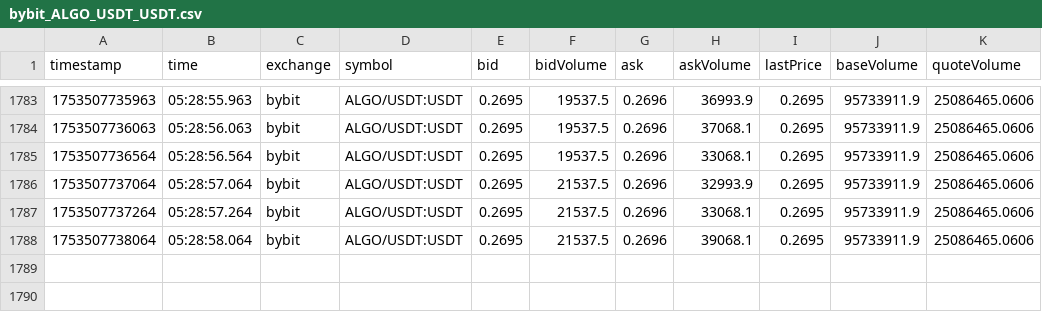
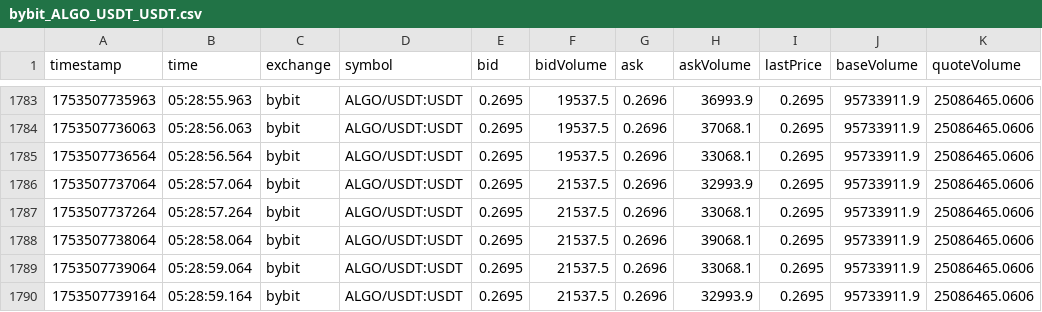
Before and after one commit to swujing822/ws, a CSV file: ccxt/csv_tickers/bybit_ALGO_USDT_USDT.csv, drawn as a sheet; only a part is shown, gaps mark what is left out; the diff names each change by its address in the sheet, - before the commit and + after, or states it on an @@ line.

```diff
--- a/ccxt/csv_tickers/bybit_ALGO_USDT_USDT.csv
+++ b/ccxt/csv_tickers/bybit_ALGO_USDT_USDT.csv
+row 1789: 1753507739064 | 05:28:59.064 | bybit | ALGO/USDT:USDT | 0.2695 | 21537.5 | 0.2696 | 33068.1 | 0.2695 | 95733911.9 | 25086465.0606
+row 1790: 1753507739164 | 05:28:59.164 | bybit | ALGO/USDT:USDT | 0.2695 | 21537.5 | 0.2696 | 32993.9 | 0.2695 | 95733911.9 | 25086465.0606
```
Also changed, not shown: ccxt/csv_tickers/binance_ADA_USDT_USDT.csv, ccxt/csv_tickers/binanceusdm_ADA_USDT_USDT.csv, 4 other files.
